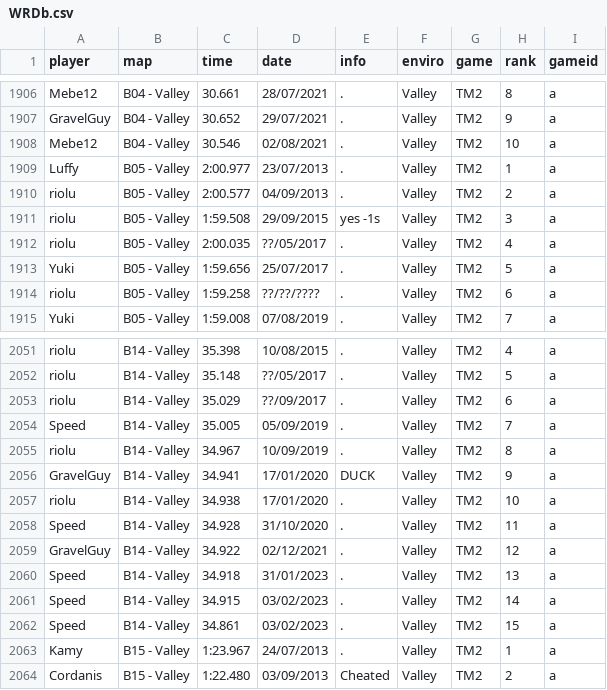
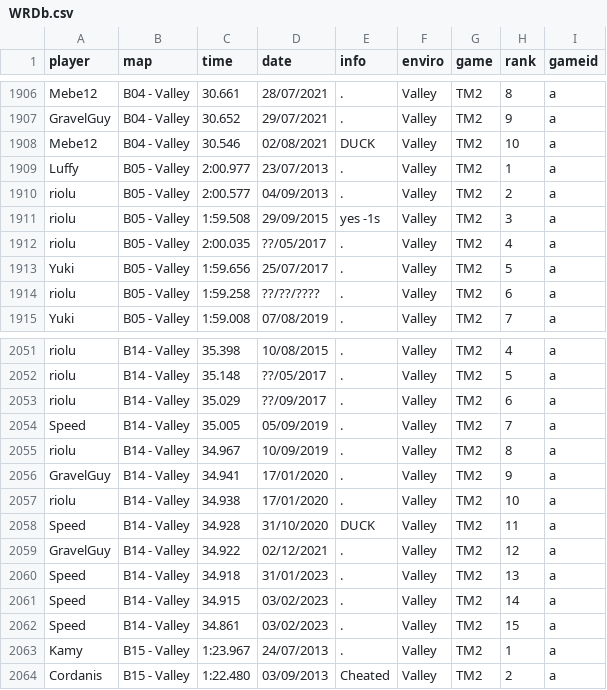
Before and after one commit to monheimx9/TWRC, a CSV file: data/WRDb.csv, drawn as a sheet; only a part is shown, gaps mark what is left out.

Commit message:
Update WRDb.csv

```diff
--- a/data/WRDb.csv
+++ b/data/WRDb.csv
@@ -1907,3 +1907,3 @@ Mebe12;B04 - Valley;30.661;28/07/2021;.;Valley;TM2;8;a
 GravelGuy;B04 - Valley;30.652;29/07/2021;.;Valley;TM2;9;a
-Mebe12;B04 - Valley;30.546;02/08/2021;.;Valley;TM2;10;a
+Mebe12;B04 - Valley;30.546;02/08/2021;DUCK;Valley;TM2;10;a
 Luffy;B05 - Valley;2:00.977;23/07/2013;.;Valley;TM2;1;a
@@ -2055,5 +2055,5 @@ Speed;B14 - Valley;35.005;05/09/2019;.;Valley;TM2;7;a
 riolu;B14 - Valley;34.967;10/09/2019;.;Valley;TM2;8;a
-GravelGuy;B14 - Valley;34.941;17/01/2020;DUCK;Valley;TM2;9;a
+GravelGuy;B14 - Valley;34.941;17/01/2020;.;Valley;TM2;9;a
 riolu;B14 - Valley;34.938;17/01/2020;.;Valley;TM2;10;a
-Speed;B14 - Valley;34.928;31/10/2020;.;Valley;TM2;11;a
+Speed;B14 - Valley;34.928;31/10/2020;DUCK;Valley;TM2;11;a
 GravelGuy;B14 - Valley;34.922;02/12/2021;.;Valley;TM2;12;a
```
